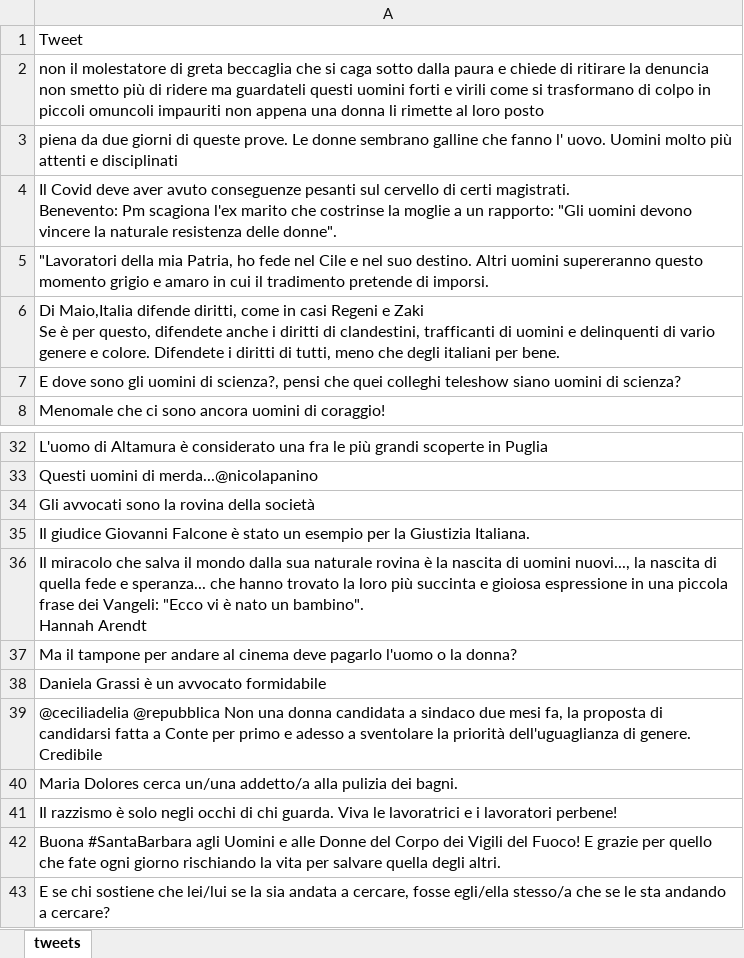
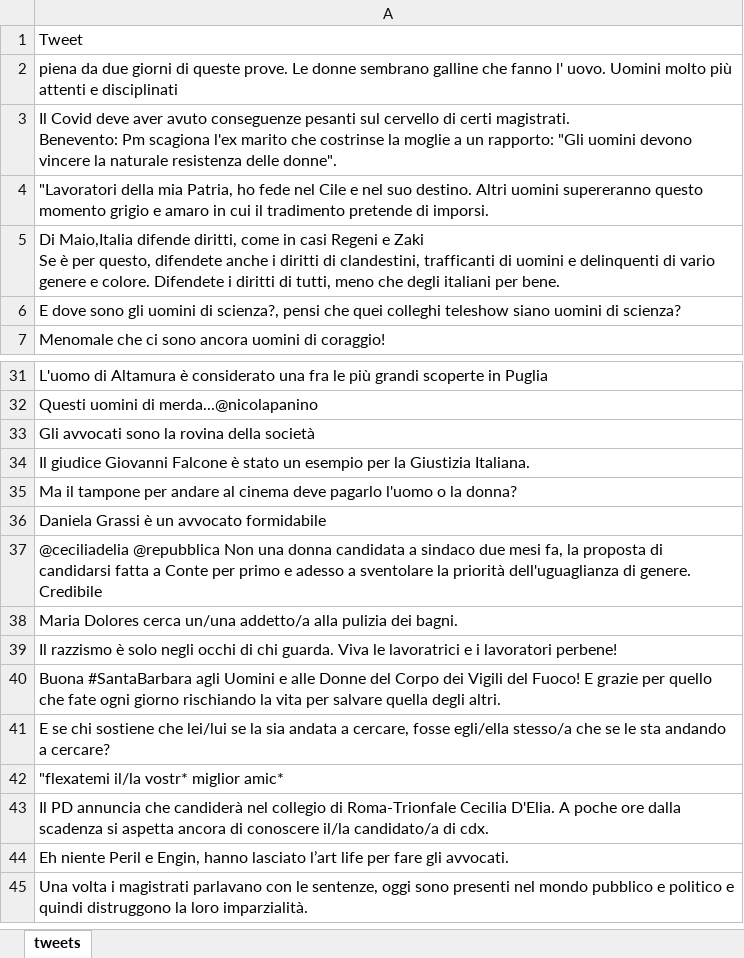
Before and after one commit to DanielaGrassi/hate_tweet_map, an Excel workbook: tweets.xlsx, sheet tweets, drawn as a sheet; only a part is shown, gaps mark what is left out; the shorter side is filled out with more unchanged rows; values as stored, in another font and other column widths than the file's, no borders; ↵ is a line break in a cell; the diff names each change by its address in the sheet, - before the commit and + after, or states it on an @@ line.

```diff
--- a/tweets.xlsx (sheet tweets)
+++ b/tweets.xlsx (sheet tweets)
-row 2: non il molestatore di greta beccaglia che si caga sotto dalla paura e chiede di ritirare la denuncia non smetto più di ridere ma guardateli questi uomini forti e virili come si trasformano di colpo in piccoli omuncoli impauriti non appena una donna li rimette al loro posto
-row 36: Il miracolo che salva il mondo dalla sua naturale rovina è la nascita di uomini nuovi..., la nascita di quella fede e speranza... che hanno trovato la loro più succinta e gioiosa espressione in una piccola frase dei Vangeli: "Ecco vi è nato un bambino". ↵ Hannah Arendt
```
Also changed, not shown: 1 other file.
